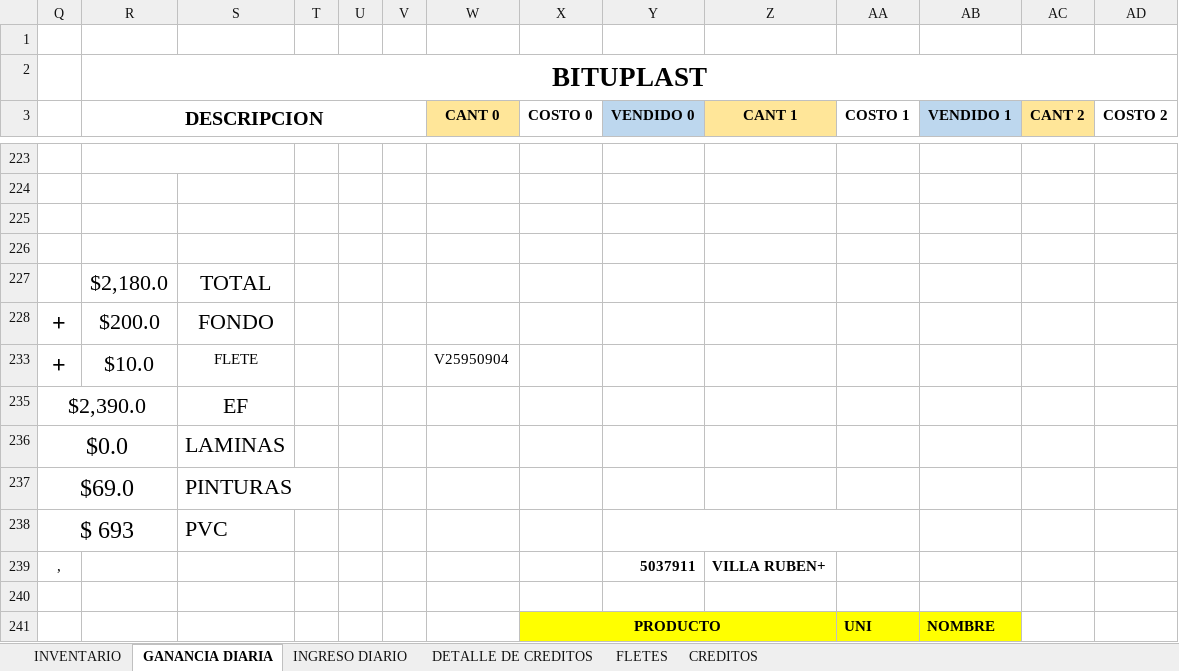
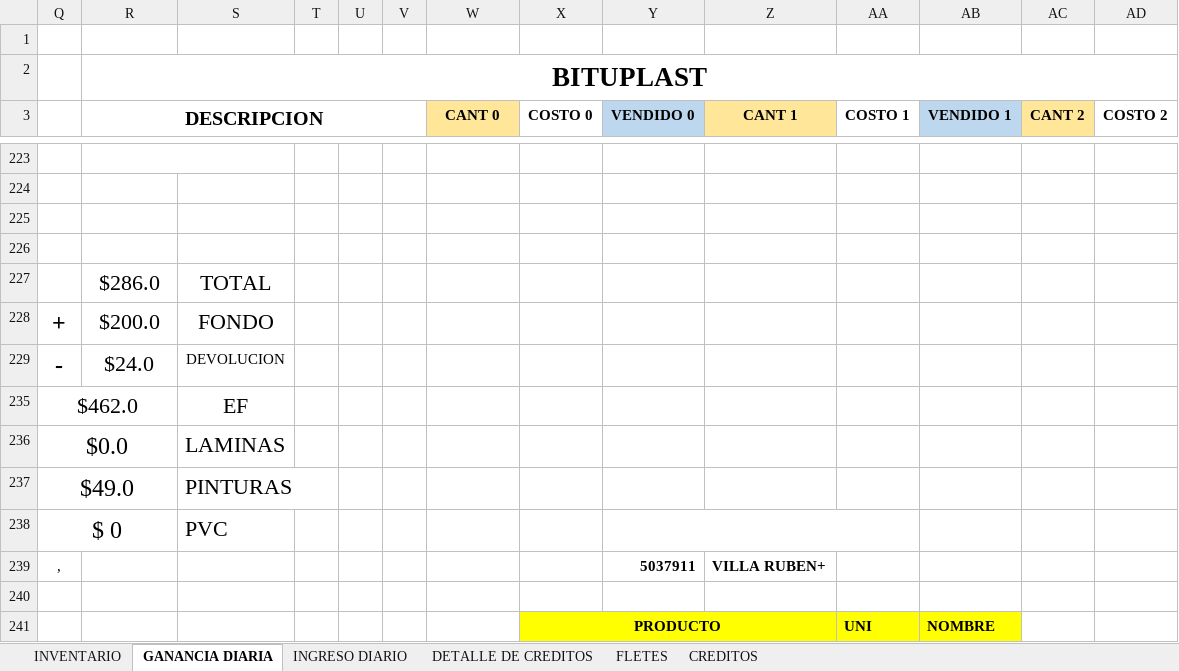
Before and after one commit to JPuente25/Proinca, an Excel workbook: LISTA DE PRODUCTOS PROINCA.xlsx, sheet GANANCIA DIARIA, drawn as a sheet; only a part is shown, gaps mark what is left out; values as stored, in another font and other column widths than the file's, no borders; removed rows and columns are numbered as before the commit, all else as after; rows hold the shown columns only; the diff names each change by its address in the sheet, - before the commit and + after, or states it on an @@ line.

```diff
--- a/LISTA DE PRODUCTOS PROINCA.xlsx (sheet GANANCIA DIARIA)
+++ b/LISTA DE PRODUCTOS PROINCA.xlsx (sheet GANANCIA DIARIA)
-R227 (DESCRIPCION): $2,180.0
+R227 (DESCRIPCION): $286.0
@@ row 233 hidden: + | $10.0 | FLETE |  |  |  | V25950904 @@
-row 235: $2,390.0 |  | EF
+row 229: - | $24.0 | DEVOLUCION
+row 235: $462.0 |  | EF
-Q237: $69.0
+Q237: $49.0
-Q238: $ 693
+Q238: $ 0
```
Also changed, not shown: sheet CREDITOS, sheet DETALLE DE CREDITOS, sheet INGRESO DIARIO, hidden cells.
